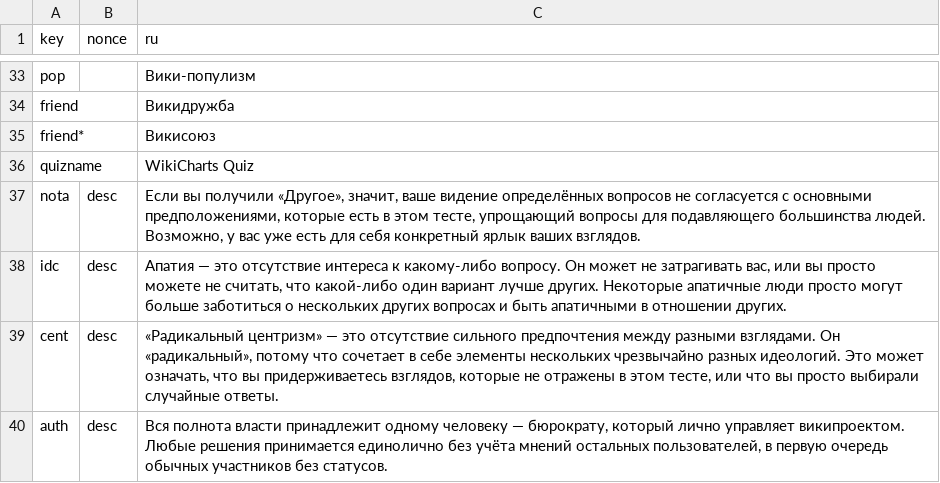
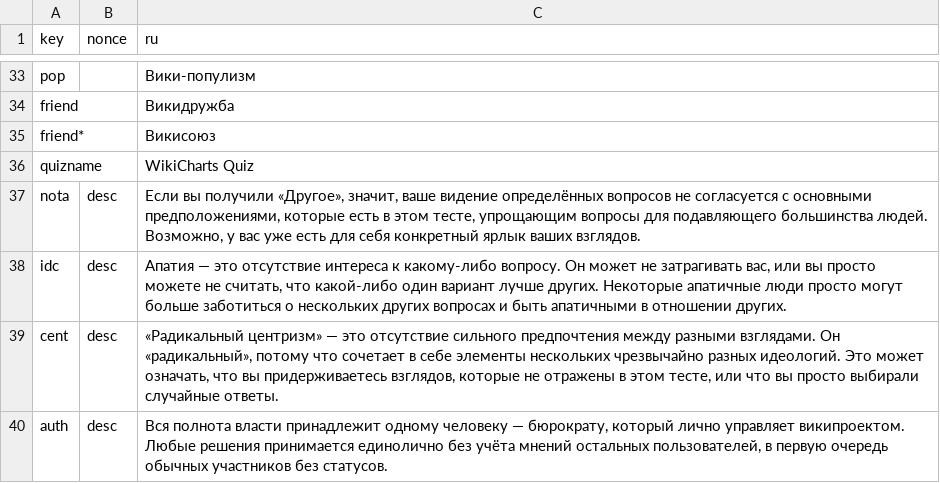
Before and after one commit to WikiCharts/wikicharts.github.io, a TSV file: translations/translations.tsv, drawn as a sheet; only a part is shown, gaps mark what is left out.

Commit message:
Update translations.tsv

```diff
--- a/translations/translations.tsv
+++ b/translations/translations.tsv
@@ -36,3 +36,3 @@ friend*		Викисоюз
 quizname		WikiCharts Quiz
-nota	desc	Если вы получили «Другое», значит, ваше видение определённых вопросов не согласуется с основными предположениями, которые есть в этом тесте, упрощающий вопросы для подавляющего большинства людей. Возможно, у вас уже есть для себя конкретный ярлык ваших взглядов.
+nota	desc	Если вы получили «Другое», значит, ваше видение определённых вопросов не согласуется с основными предположениями, которые есть в этом тесте, упрощающим вопросы для подавляющего большинства людей. Возможно, у вас уже есть для себя конкретный ярлык ваших взглядов.
 idc	desc	Апатия — это отсутствие интереса к какому-либо вопросу. Он может не затрагивать вас, или вы просто можете не считать, что какой-либо один вариант лучше других. Некоторые апатичные люди просто могут больше заботиться о нескольких других вопросах и быть апатичными в отношении других.
```
